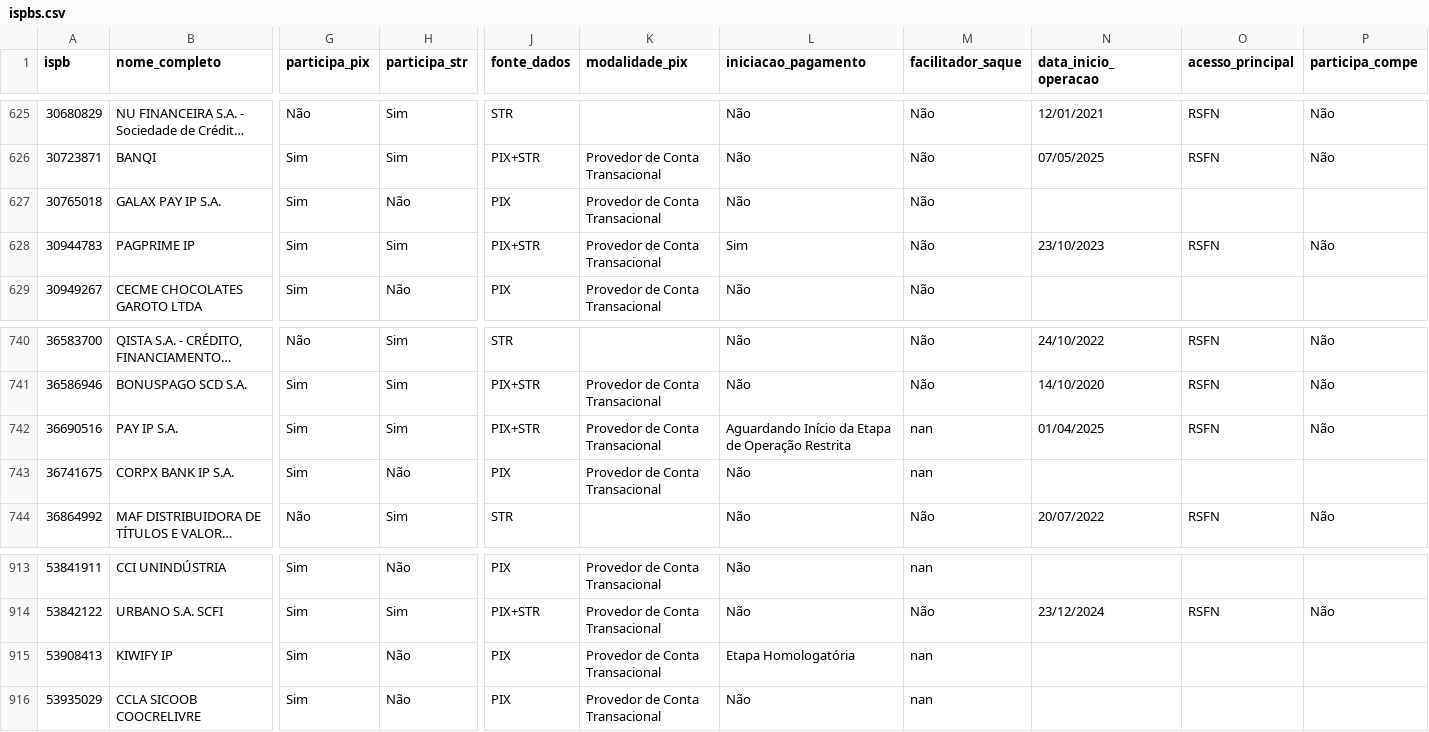
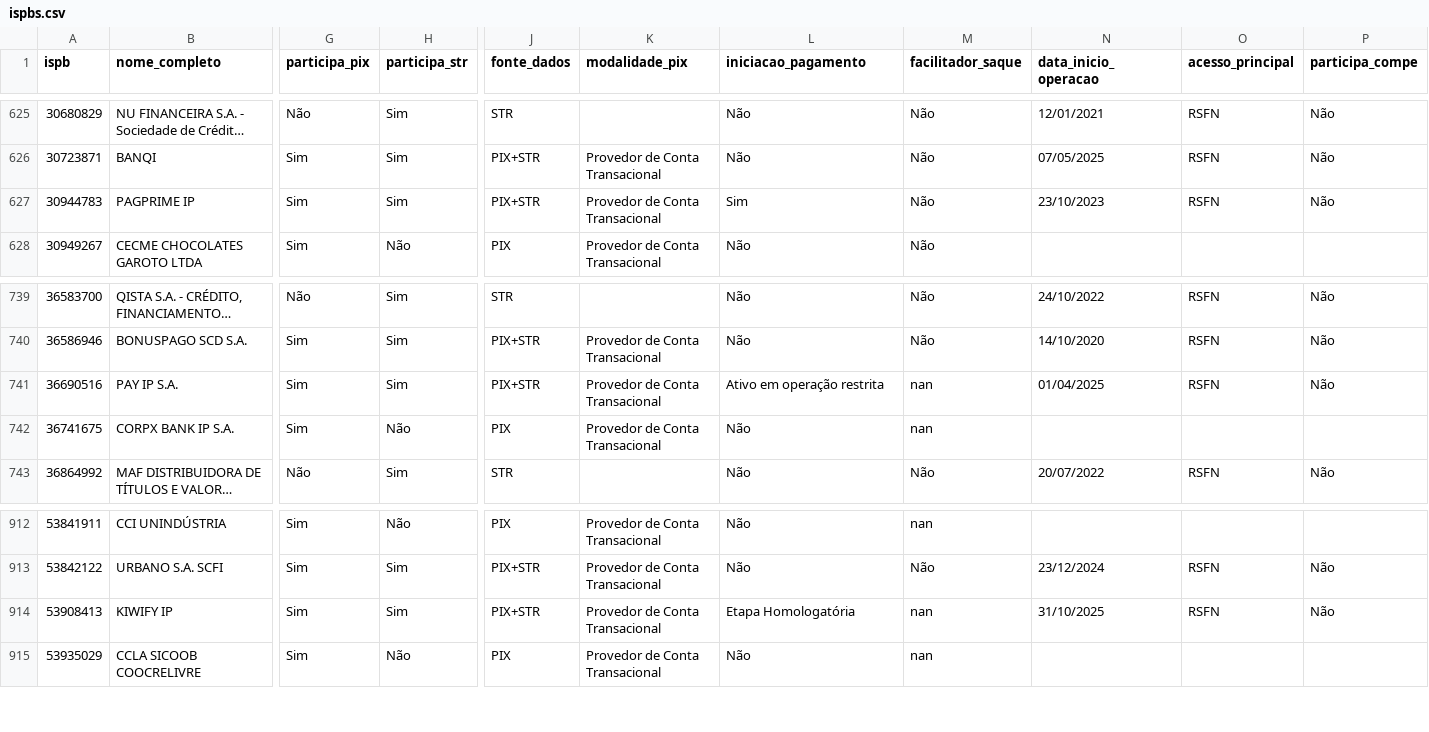
Before and after one commit to antoniopaolillo/brasil-ispb-database, a CSV file: data/ispbs.csv, drawn as a sheet; only a part is shown, gaps mark what is left out; long unchanged cells end in …; removed rows and columns are numbered as before the commit, all else as after; rows hold the shown columns only; the diff names each change by its address in the sheet, - before the commit and + after, or states it on an @@ line.

```diff
--- a/data/ispbs.csv
+++ b/data/ispbs.csv
-row 627: 30765018 | GALAX PAY IP S.A. | Sim | Não | PIX | Provedor de Conta Transacional | Não | Não
-L741 (iniciacao_pagamento): Aguardando Início da Etapa de Operação Restrita
+L741 (iniciacao_pagamento): Ativo em operação restrita
-H914 (participa_str): Não
+H914 (participa_str): Sim
-J914 (fonte_dados): PIX
+J914 (fonte_dados): PIX+STR
-N914 (data_inicio_operacao): (empty)
+N914 (data_inicio_operacao): 31/10/2025
-O914 (acesso_principal): (empty)
+O914 (acesso_principal): RSFN
-P914 (participa_compe): (empty)
+P914 (participa_compe): Não
```
Also changed, not shown: 2 other files.
